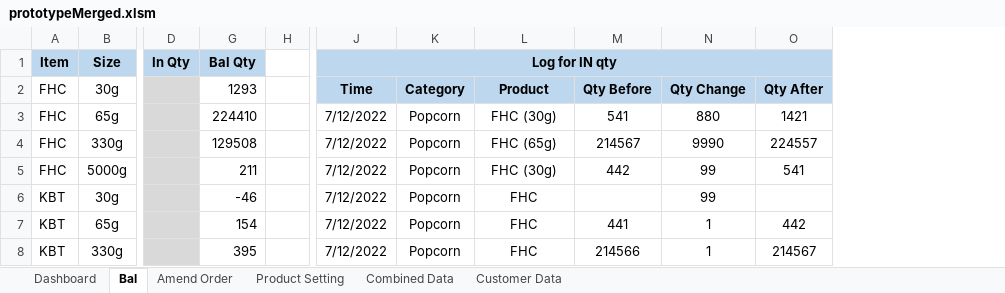
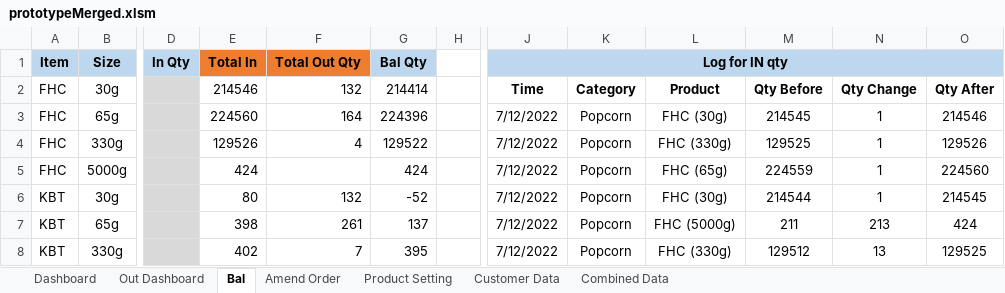
Before and after one commit to TKG-IT-team/Inventory-System, an Excel workbook: prototypeMerged.xlsm, sheet Bal, drawn as a sheet; only a part is shown, gaps mark what is left out; values as stored, in another font and other column widths than the file's, no borders; charts and pictures and conditional formats not drawn; the diff covers the shown part only; the diff names each change by its address in the sheet, - before the commit and + after, or states it on an @@ line.

```diff
--- a/prototypeMerged.xlsm (sheet Bal)
+++ b/prototypeMerged.xlsm (sheet Bal)
+sheet tab: Out Dashboard
@@ sheet tab order changed: Dashboard | Out Dashboard | Bal | Amend Order | Product Setting | Customer Data | Combined Data @@
@@ column E (Total In) unhidden, rows 2-8: 214546 | 224560 | 129526 | 424 | 80 | 398 | 402 @@
@@ column F (Total Out Qty) unhidden, rows 2-8: 132 | 164 | 4 |  | 132 | 261 | 7 @@
-G2 (Bal Qty): 1293
+G2 (Bal Qty): 214414
-J2:O2 fill: #BDD7EE
+J2:O2 fill: none
-G3 (Bal Qty): 224410
+G3 (Bal Qty): 224396
-M3: 541
+M3: 214545
-N3: 880
+N3: 1
-O3: 1421
+O3: 214546
-G4 (Bal Qty): 129508
+G4 (Bal Qty): 129522
-L4: FHC (65g)
+L4: FHC (330g)
-M4: 214567
+M4: 129525
-N4: 9990
+N4: 1
-O4: 224557
+O4: 129526
-G5 (Bal Qty): 211
+G5 (Bal Qty): 424
-L5: FHC (30g)
+L5: FHC (65g)
-M5: 442
+M5: 224559
-N5:N6: 99
+N5:N6: 1
-O5: 541
+O5: 224560
-G6 (Bal Qty): -46
+G6 (Bal Qty): -52
-L6: FHC
+L6: FHC (30g)
-M6: (empty)
+M6: 214544
-O6: (empty)
+O6: 214545
-G7 (Bal Qty): 154
+G7 (Bal Qty): 137
-L7: FHC
+L7: FHC (5000g)
-M7: 441
+M7: 211
-N7: 1
+N7: 213
-O7: 442
+O7: 424
-L8: FHC
+L8: FHC (330g)
-M8: 214566
+M8: 129512
-N8: 1
+N8: 13
-O8: 214567
+O8: 129525
```
Also changed, not shown: 8 added rows, 8 removed rows and 211 edited cells elsewhere in this sheet, sheet Combined Data, sheet Customer Data, sheet Amend Order, hidden cells, charts or pictures, 7 other files.
